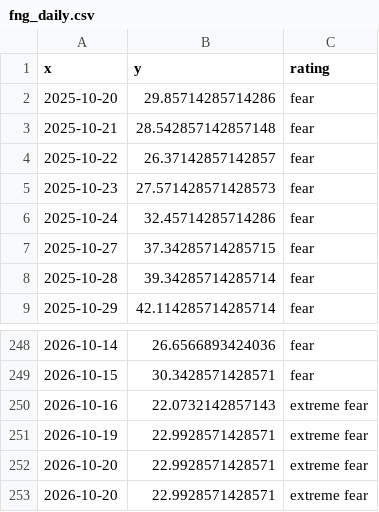
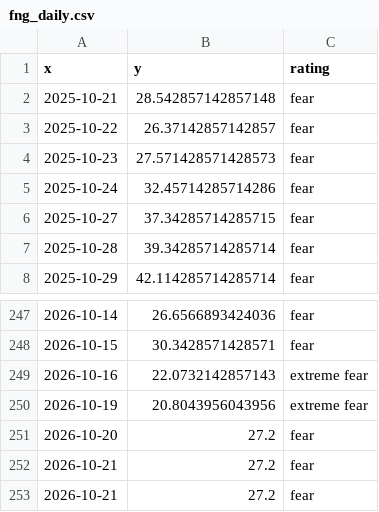
Before and after one commit to 1278943518/ndx-bubble-daily, a CSV file: bubble_data/fng_daily.csv, drawn as a sheet; only a part is shown, gaps mark what is left out.

```diff
--- a/bubble_data/fng_daily.csv
+++ b/bubble_data/fng_daily.csv
@@ -1,3 +1,2 @@
 x,y,rating
-2025-10-20,29.85714285714286,fear
 2025-10-21,28.542857142857148,fear
@@ -250,4 +249,5 @@ x,y,rating
 2026-10-16,22.0732142857143,extreme fear
-2026-10-19,22.9928571428571,extreme fear
-2026-10-20,22.9928571428571,extreme fear
-2026-10-20,22.9928571428571,extreme fear
+2026-10-19,20.8043956043956,extreme fear
+2026-10-20,27.2,fear
+2026-10-21,27.2,fear
+2026-10-21,27.2,fear
```
Also changed, not shown: bubble_data/arkk_week.csv, bubble_data/cape_month.csv, 13 other files.
